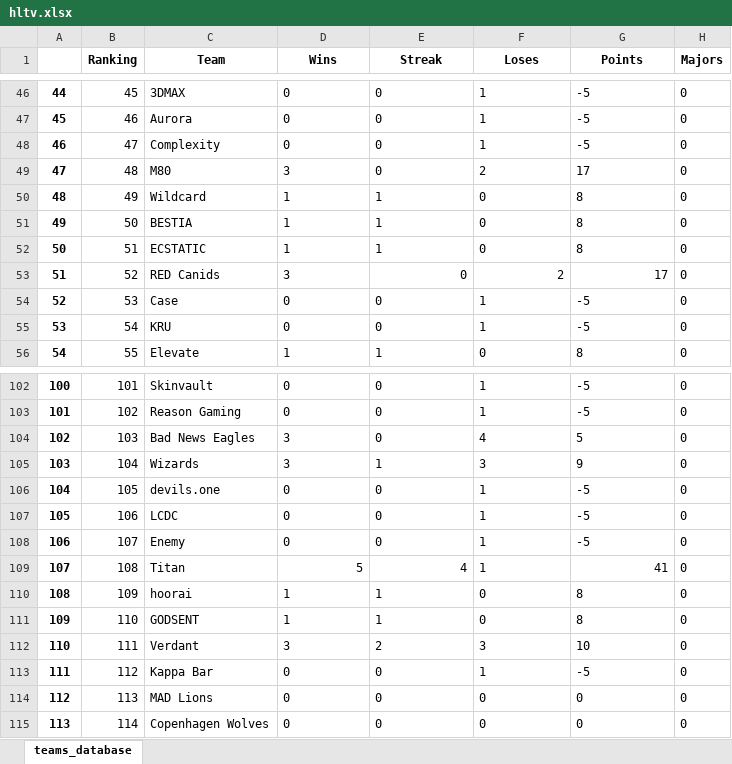
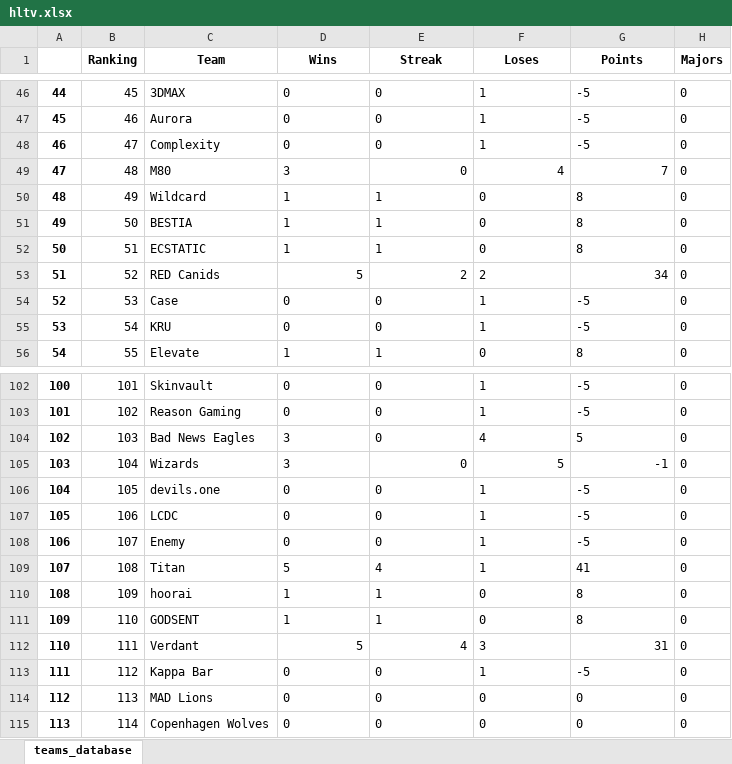
Before and after one commit to kilzys/cs_teams_manager, an Excel workbook: hltv.xlsx, sheet teams_database, drawn as a sheet; only a part is shown, gaps mark what is left out; values as stored, in another font and other column widths than the file's, no borders; the diff names each change by its address in the sheet, - before the commit and + after, or states it on an @@ line.

Commit message:
database 1.2

```diff
--- a/hltv.xlsx (sheet teams_database)
+++ b/hltv.xlsx (sheet teams_database)
-E49 alignment: left
+E49 alignment: right
-F49 (Loses): 2
+F49 (Loses): 4
-G49 (Points): 17
+G49 (Points): 7
-D53 (Wins): 3
+D53 (Wins): 5
-E53 (Streak): 0
+E53 (Streak): 2
-F53 alignment: right
+F53 alignment: left
-G53 (Points): 17
+G53 (Points): 34
-E105 (Streak): 1
+E105 (Streak): 0
-F105 (Loses): 3
+F105 (Loses): 5
-G105 (Points): 9
+G105 (Points): -1
-D109:E109 alignment: right
+D109:E109 alignment: left
-G109 alignment: right
+G109 alignment: left
-D112 (Wins): 3
+D112 (Wins): 5
-E112 (Streak): 2
+E112 (Streak): 4
-G112 (Points): 10
+G112 (Points): 31
```
Also changed, not shown: 1 other file.
